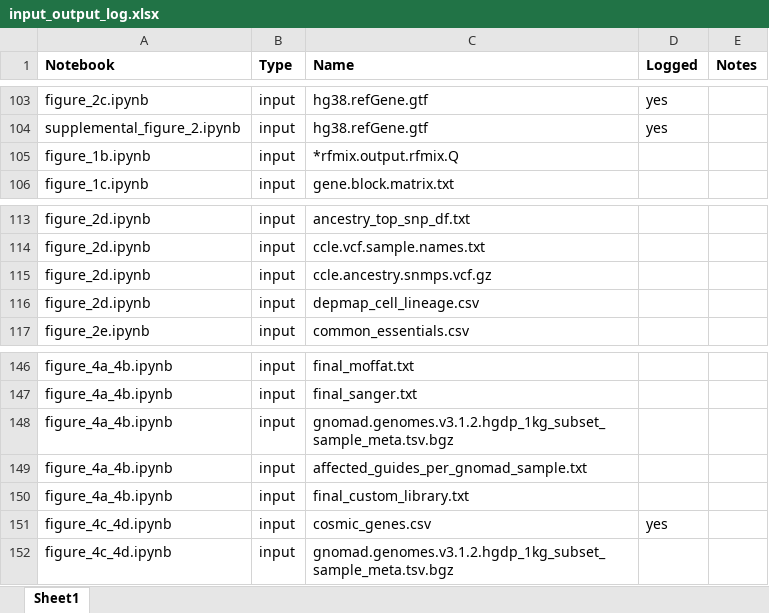
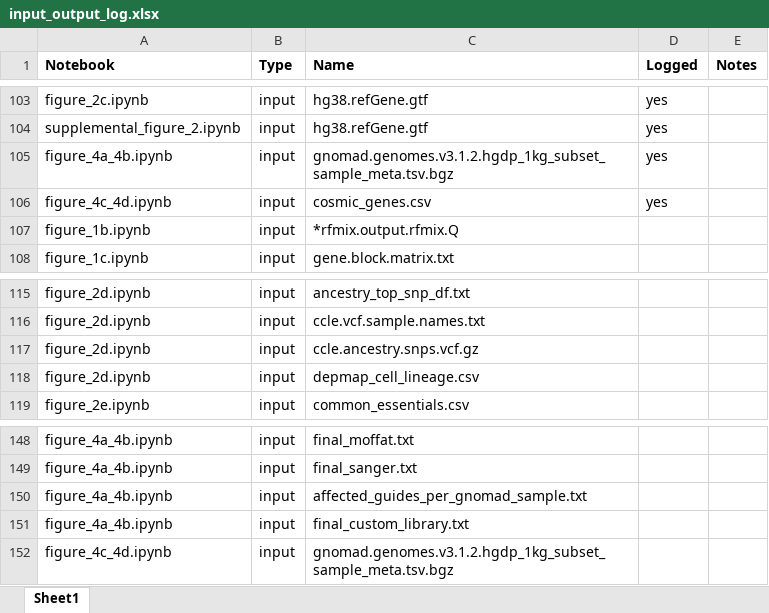
Before and after one commit to beroukhim-lab/ancestry_manuscript_code, an Excel workbook: input_output_log.xlsx, sheet Sheet1, drawn as a sheet; only a part is shown, gaps mark what is left out; values as stored, in another font and other column widths than the file's, no borders; removed rows and columns are numbered as before the commit, all else as after; the diff names each change by its address in the sheet, - before the commit and + after, or states it on an @@ line.

```diff
--- a/input_output_log.xlsx (sheet Sheet1)
+++ b/input_output_log.xlsx (sheet Sheet1)
+row 105: figure_4a_4b.ipynb | input | gnomad.genomes.v3.1.2.hgdp_1kg_subset_sample_meta.tsv.bgz | yes
@@ row 151 moved to row 106: figure_4c_4d.ipynb @@
-C117 (Name): ccle.ancestry.snmps.vcf.gz
+C117 (Name): ccle.ancestry.snps.vcf.gz
-row 148: figure_4a_4b.ipynb | input | gnomad.genomes.v3.1.2.hgdp_1kg_subset_sample_meta.tsv.bgz
```
Also changed, not shown: 6 other files.
